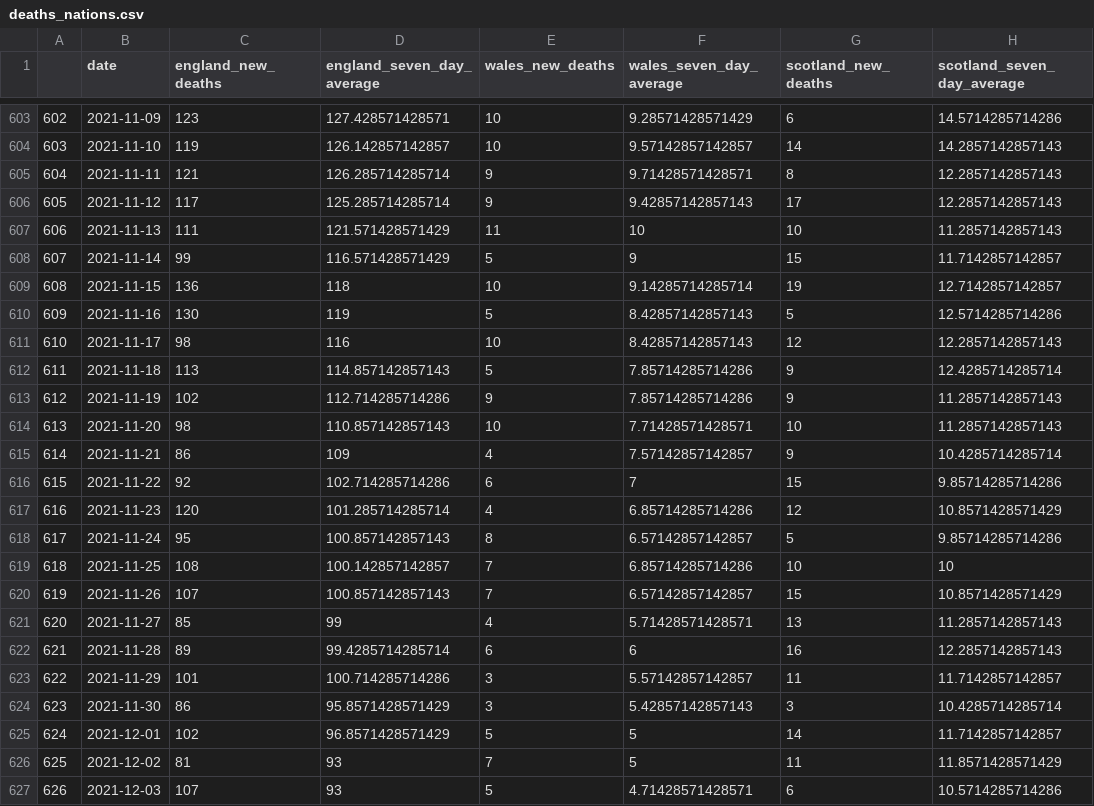
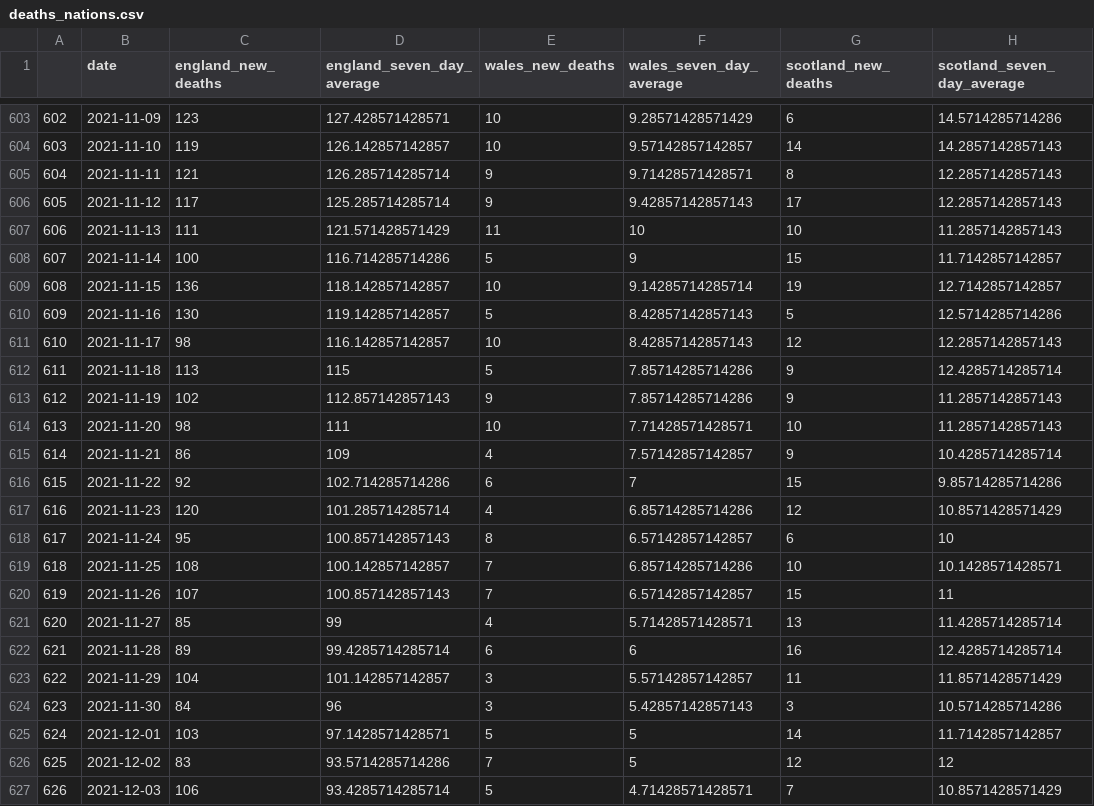
Before and after one commit to GWilloughby99/covid-automation, a CSV file: raw-data/deaths_nations.csv, drawn as a sheet; only a part is shown, gaps mark what is left out; the diff covers the shown part only; the diff names each change by its address in the sheet, - before the commit and + after, or states it on an @@ line.

```diff
--- a/raw-data/deaths_nations.csv
+++ b/raw-data/deaths_nations.csv
-C608 (england_new_deaths): 99
+C608 (england_new_deaths): 100
-D608 (england_seven_day_average): 116.571428571429
+D608 (england_seven_day_average): 116.714285714286
-D609 (england_seven_day_average): 118
+D609 (england_seven_day_average): 118.142857142857
-D610 (england_seven_day_average): 119
+D610 (england_seven_day_average): 119.142857142857
-D611 (england_seven_day_average): 116
+D611 (england_seven_day_average): 116.142857142857
-D612 (england_seven_day_average): 114.857142857143
+D612 (england_seven_day_average): 115
-D613 (england_seven_day_average): 112.714285714286
+D613 (england_seven_day_average): 112.857142857143
-D614 (england_seven_day_average): 110.857142857143
+D614 (england_seven_day_average): 111
-G618 (scotland_new_deaths): 5
+G618 (scotland_new_deaths): 6
-H618 (scotland_seven_day_average): 9.85714285714286
+H618 (scotland_seven_day_average): 10
-H619 (scotland_seven_day_average): 10
+H619 (scotland_seven_day_average): 10.1428571428571
-H620 (scotland_seven_day_average): 10.8571428571429
+H620 (scotland_seven_day_average): 11
-H621 (scotland_seven_day_average): 11.2857142857143
+H621 (scotland_seven_day_average): 11.4285714285714
-H622 (scotland_seven_day_average): 12.2857142857143
+H622 (scotland_seven_day_average): 12.4285714285714
-C623 (england_new_deaths): 101
+C623 (england_new_deaths): 104
-D623 (england_seven_day_average): 100.714285714286
+D623 (england_seven_day_average): 101.142857142857
-H623 (scotland_seven_day_average): 11.7142857142857
+H623 (scotland_seven_day_average): 11.8571428571429
-C624 (england_new_deaths): 86
+C624 (england_new_deaths): 84
-D624 (england_seven_day_average): 95.8571428571429
+D624 (england_seven_day_average): 96
-H624 (scotland_seven_day_average): 10.4285714285714
+H624 (scotland_seven_day_average): 10.5714285714286
-C625 (england_new_deaths): 102
+C625 (england_new_deaths): 103
-D625 (england_seven_day_average): 96.8571428571429
+D625 (england_seven_day_average): 97.1428571428571
-C626 (england_new_deaths): 81
+C626 (england_new_deaths): 83
-D626 (england_seven_day_average): 93
+D626 (england_seven_day_average): 93.5714285714286
-G626 (scotland_new_deaths): 11
+G626 (scotland_new_deaths): 12
-H626 (scotland_seven_day_average): 11.8571428571429
+H626 (scotland_seven_day_average): 12
-C627 (england_new_deaths): 107
+C627 (england_new_deaths): 106
-D627 (england_seven_day_average): 93
+D627 (england_seven_day_average): 93.4285714285714
-G627 (scotland_new_deaths): 6
+G627 (scotland_new_deaths): 7
-H627 (scotland_seven_day_average): 10.5714285714286
+H627 (scotland_seven_day_average): 10.8571428571429
```
Also changed, not shown: 1 added row and 61 edited cells elsewhere in this file, raw-data/cases-uk.csv, raw-data/england_cases.csv, 14 other files.
